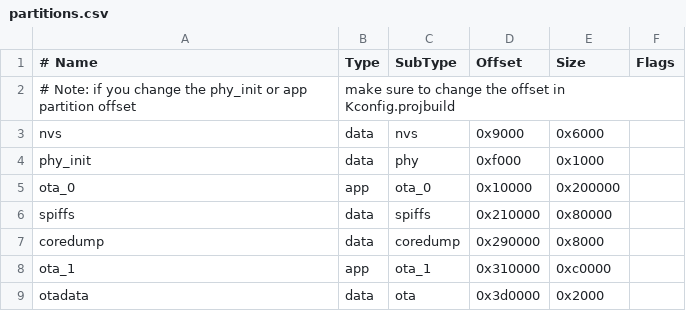
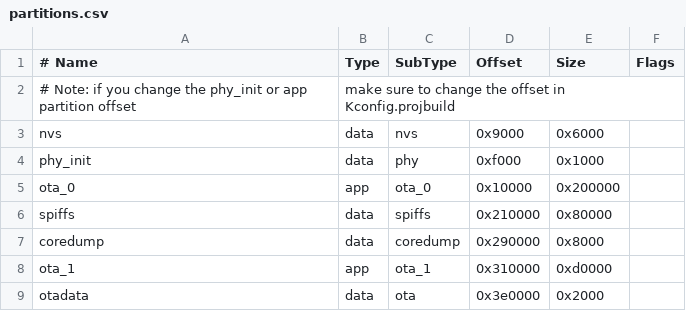
Before and after one commit to haselab-net/StuffedV3, a CSV file: WROOM/partitions.csv, drawn as a sheet.

Commit message:
extend partition for ota updater

```diff
--- a/WROOM/partitions.csv
+++ b/WROOM/partitions.csv
@@ -7,3 +7,3 @@ spiffs,     data,   spiffs,     0x210000,   0x80000,
 coredump,   data,   coredump,   0x290000,   0x8000,
-ota_1,      app,    ota_1,      0x310000,   0xc0000,
-otadata,    data,   ota,        0x3d0000,   0x2000,
+ota_1,      app,    ota_1,      0x310000,   0xd0000,
+otadata,    data,   ota,        0x3e0000,   0x2000,
```
